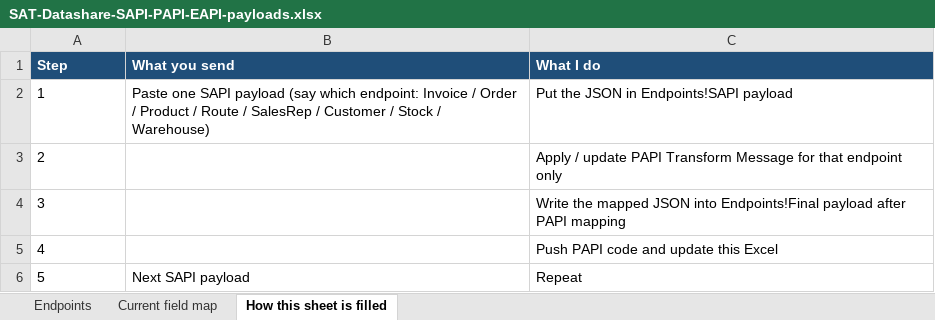
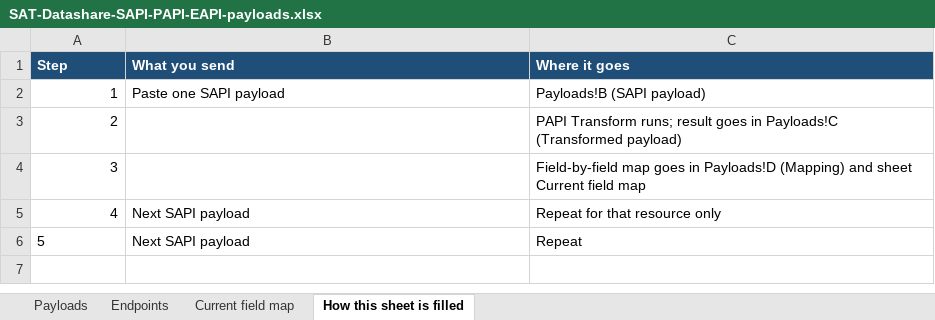
Before and after one commit to soniarun532-rgb/arun, an Excel workbook: mapping/SAT-Datashare-SAPI-PAPI-EAPI-payloads.xlsx, sheet How this sheet is filled, drawn as a sheet; values as stored, in another font and other column widths than the file's, no borders; the diff names each change by its address in the sheet, - before the commit and + after, or states it on an @@ line.

```diff
--- a/mapping/SAT-Datashare-SAPI-PAPI-EAPI-payloads.xlsx (sheet How this sheet is filled)
+++ b/mapping/SAT-Datashare-SAPI-PAPI-EAPI-payloads.xlsx (sheet How this sheet is filled)
+sheet tab: Payloads
-C1: What I do
+C1: Where it goes
-A2:A5 alignment: left
+A2:A5 alignment: right
-B2 (What you send): …SAPI payload (say which endpoint: Invoice / Order / Product / Route / SalesRep / Customer / Stock / Warehouse)
+B2 (What you send): …SAPI payload
-C2 (Where it goes): Put the JSON in Endpoints!SAPI payload
+C2 (Where it goes): Payloads!B (SAPI payload)
-C3 (Where it goes): Apply / update PAPI Transform Message for that endpoint only
+C3 (Where it goes): PAPI Transform runs; result goes in Payloads!C (Transformed payload)
-C4 (Where it goes): Write the mapped JSON into Endpoints!Final payload after PAPI mapping
+C4 (Where it goes): Field-by-field map goes in Payloads!D (Mapping) and sheet Current field map
-B5 (What you send): (empty)
+B5 (What you send): Next SAPI payload
-C5 (Where it goes): Push PAPI code and update this Excel
+C5 (Where it goes): Repeat for that resource only
```
Also changed, not shown: sheet Endpoints.
